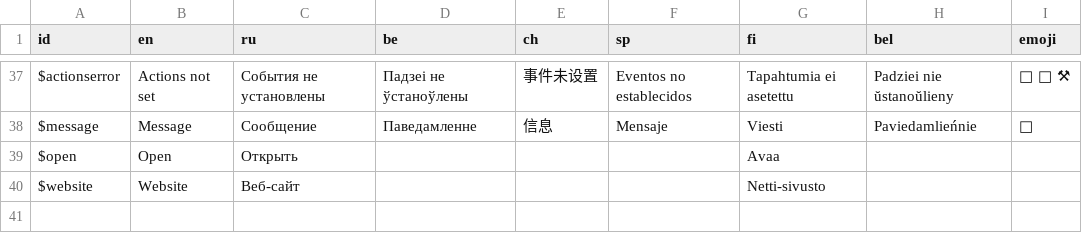
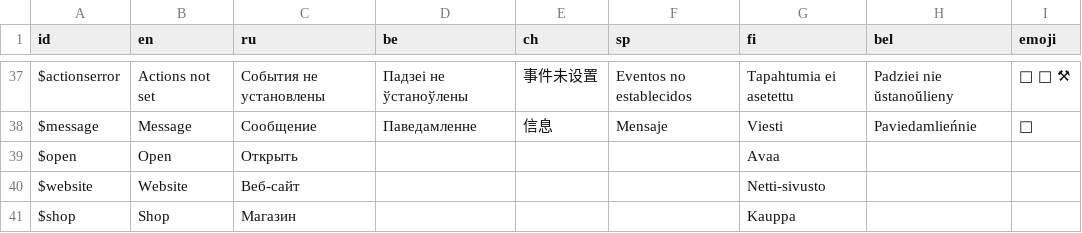
Before and after one commit to klodskateam/zurvival-remastered, a CSV file: Translation/translations.csv, drawn as a sheet; only a part is shown, gaps mark what is left out; the diff names each change by its address in the sheet, - before the commit and + after, or states it on an @@ line.

```diff
--- a/Translation/translations.csv
+++ b/Translation/translations.csv
+row 41: $shop | Shop | Магазин |  |  |  | Kauppa
```
Also changed, not shown: 3 other files.
